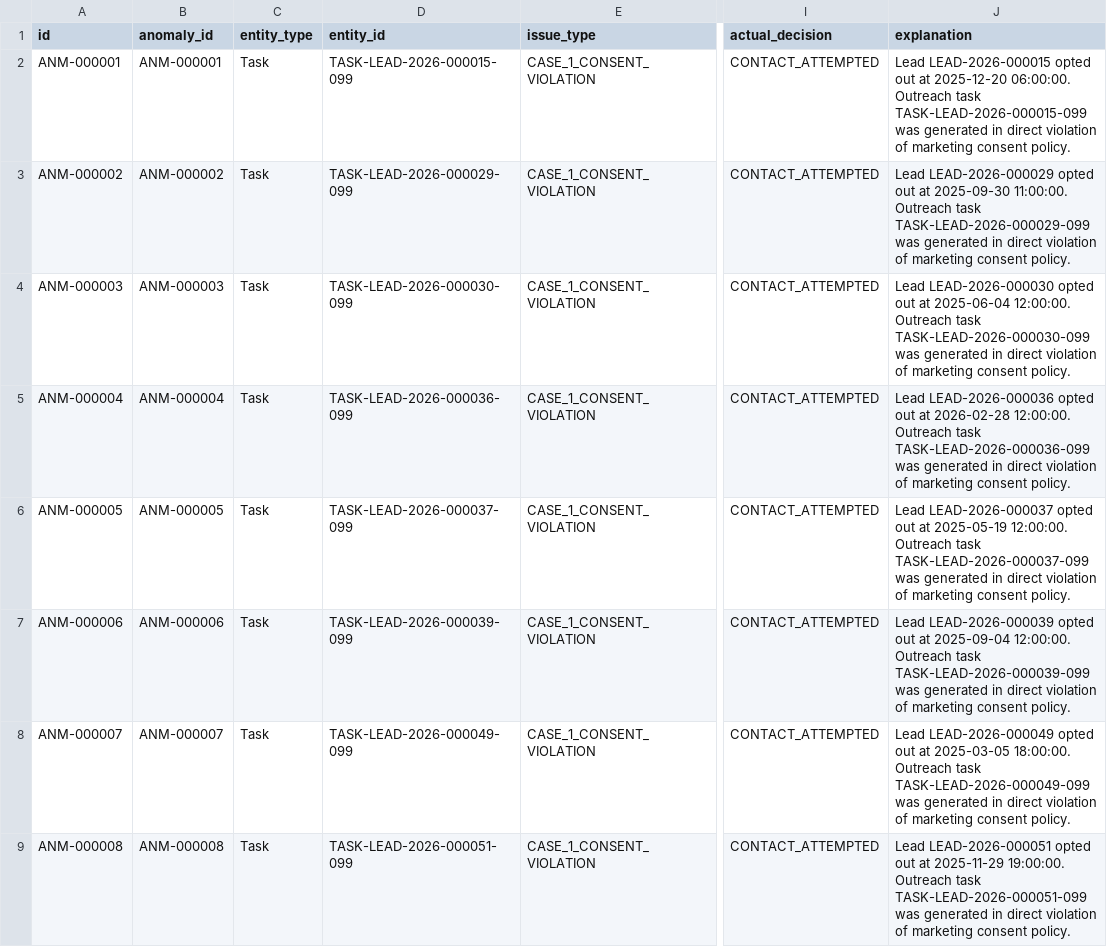
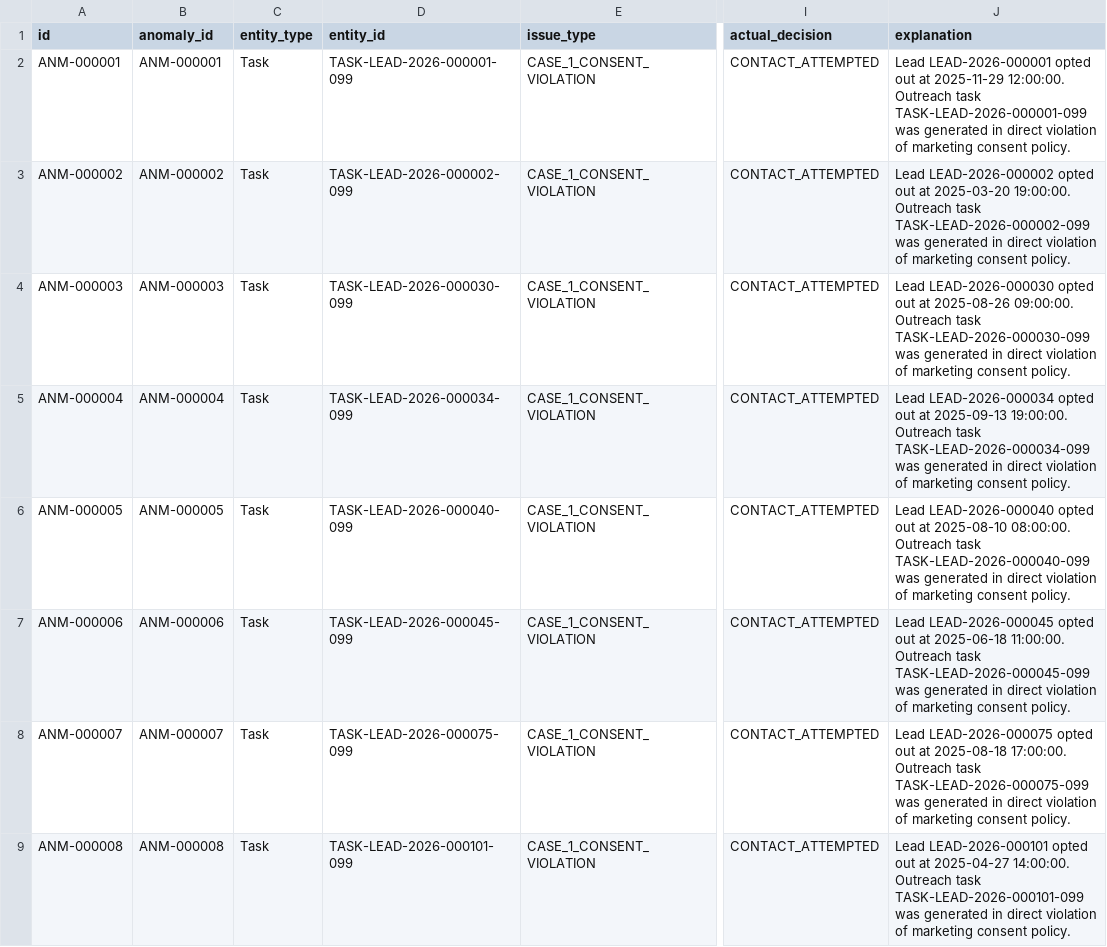
Before and after one commit to sravyarajana19/smartlead-ai, a CSV file: data/exports/csv/anomaly_records.csv, drawn as a sheet; only a part is shown, gaps mark what is left out; the diff covers the shown part only; the diff names each change by its address in the sheet, - before the commit and + after, or states it on an @@ line.

```diff
--- a/data/exports/csv/anomaly_records.csv
+++ b/data/exports/csv/anomaly_records.csv
-D2 (entity_id): TASK-LEAD-2026-000015-099
+D2 (entity_id): TASK-LEAD-2026-000001-099
-J2 (explanation): Lead LEAD-2026-000015 opted out at 2025-12-20 06:00:00. Outreach task TASK-LEAD-2026-000015-099 was generated…
+J2 (explanation): Lead LEAD-2026-000001 opted out at 2025-11-29 12:00:00. Outreach task TASK-LEAD-2026-000001-099 was generated…
-D3 (entity_id): TASK-LEAD-2026-000029-099
+D3 (entity_id): TASK-LEAD-2026-000002-099
-J3 (explanation): Lead LEAD-2026-000029 opted out at 2025-09-30 11:00:00. Outreach task TASK-LEAD-2026-000029-099 was generated…
+J3 (explanation): Lead LEAD-2026-000002 opted out at 2025-03-20 19:00:00. Outreach task TASK-LEAD-2026-000002-099 was generated…
-J4 (explanation): …out at 2025-06-04 12:00:00. Outreach task…
+J4 (explanation): …out at 2025-08-26 09:00:00. Outreach task…
-D5 (entity_id): TASK-LEAD-2026-000036-099
+D5 (entity_id): TASK-LEAD-2026-000034-099
-J5 (explanation): Lead LEAD-2026-000036 opted out at 2026-02-28 12:00:00. Outreach task TASK-LEAD-2026-000036-099 was generated…
+J5 (explanation): Lead LEAD-2026-000034 opted out at 2025-09-13 19:00:00. Outreach task TASK-LEAD-2026-000034-099 was generated…
-D6 (entity_id): TASK-LEAD-2026-000037-099
+D6 (entity_id): TASK-LEAD-2026-000040-099
-J6 (explanation): Lead LEAD-2026-000037 opted out at 2025-05-19 12:00:00. Outreach task TASK-LEAD-2026-000037-099 was generated…
+J6 (explanation): Lead LEAD-2026-000040 opted out at 2025-08-10 08:00:00. Outreach task TASK-LEAD-2026-000040-099 was generated…
-D7 (entity_id): TASK-LEAD-2026-000039-099
+D7 (entity_id): TASK-LEAD-2026-000045-099
-J7 (explanation): Lead LEAD-2026-000039 opted out at 2025-09-04 12:00:00. Outreach task TASK-LEAD-2026-000039-099 was generated…
+J7 (explanation): Lead LEAD-2026-000045 opted out at 2025-06-18 11:00:00. Outreach task TASK-LEAD-2026-000045-099 was generated…
-D8 (entity_id): TASK-LEAD-2026-000049-099
+D8 (entity_id): TASK-LEAD-2026-000075-099
-J8 (explanation): Lead LEAD-2026-000049 opted out at 2025-03-05 18:00:00. Outreach task TASK-LEAD-2026-000049-099 was generated…
+J8 (explanation): Lead LEAD-2026-000075 opted out at 2025-08-18 17:00:00. Outreach task TASK-LEAD-2026-000075-099 was generated…
-D9 (entity_id): TASK-LEAD-2026-000051-099
+D9 (entity_id): TASK-LEAD-2026-000101-099
-J9 (explanation): Lead LEAD-2026-000051 opted out at 2025-11-29 19:00:00. Outreach task TASK-LEAD-2026-000051-099 was generated…
+J9 (explanation): Lead LEAD-2026-000101 opted out at 2025-04-27 14:00:00. Outreach task TASK-LEAD-2026-000101-099 was generated…
```
Also changed, not shown: 68 edited cells elsewhere in this file, data/exports/csv/companies.csv, data/exports/csv/consent_histories.csv, 38 other files.
